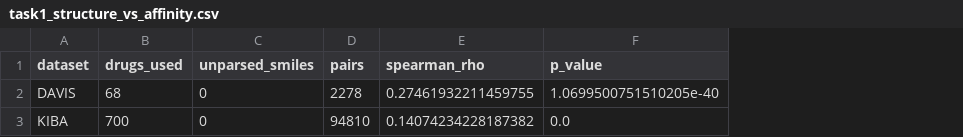
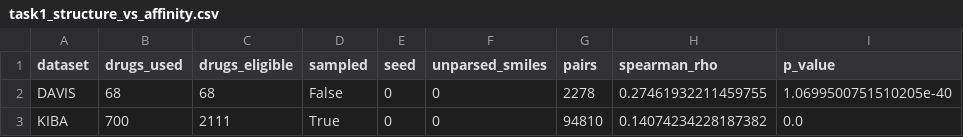
Before and after one commit to gilbertadrielt/sc4020-project-2, a CSV file: results/tables/task1_structure_vs_affinity.csv, drawn as a sheet; only a part is shown; the diff names each change by its address in the sheet, - before the commit and + after, or states it on an @@ line.

```diff
--- a/results/tables/task1_structure_vs_affinity.csv
+++ b/results/tables/task1_structure_vs_affinity.csv
+column C (drugs_eligible), rows 2-3: 68 | 2111
+column D (sampled), rows 2-3: False | True
+column E (seed), rows 2-3: 0 | 0
```
Also changed, not shown: results/tables/task1_dedup_counts.csv, results/tables/task1_observations_per_entity.csv, 54 other files.
